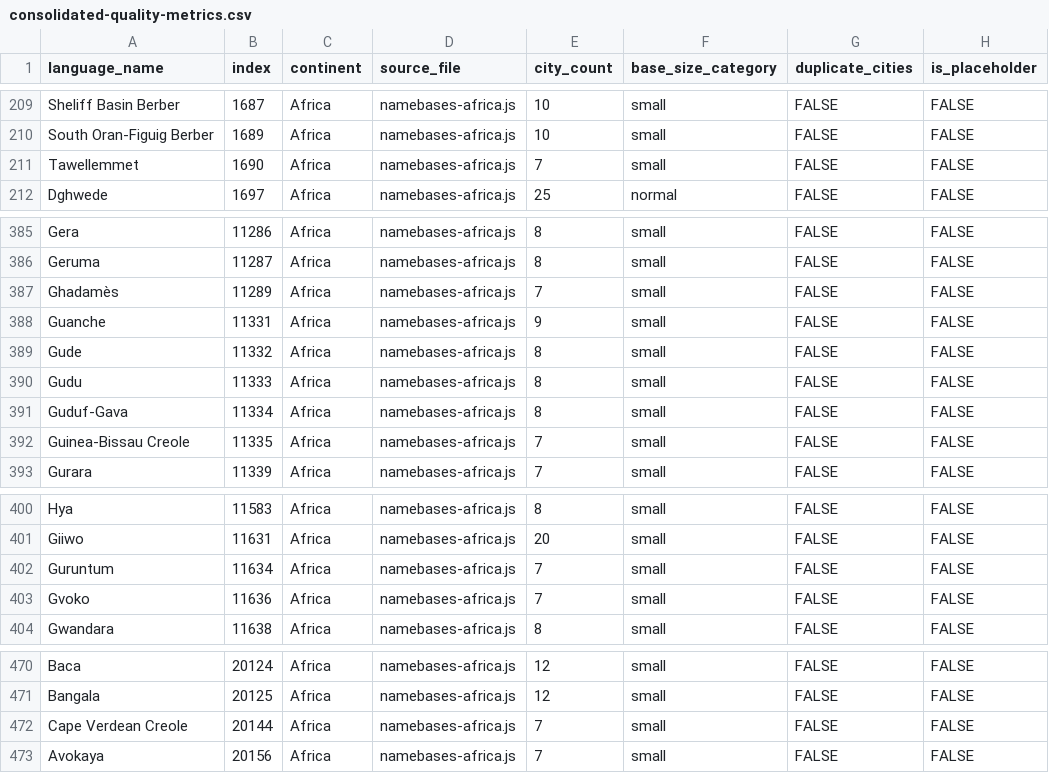
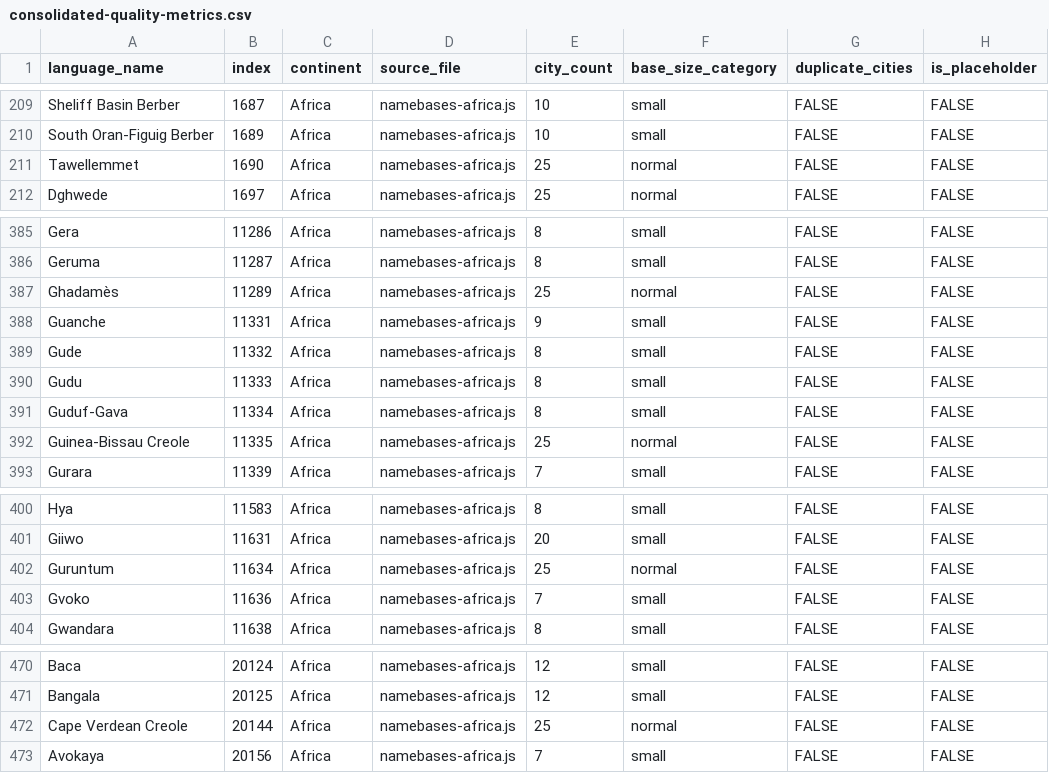
Before and after one commit to burgercrisis/Fantasy-Map-Generator, a CSV file: docs/reports/consolidated-quality-metrics.csv, drawn as a sheet; only a part is shown, gaps mark what is left out; the diff names each change by its address in the sheet, - before the commit and + after, or states it on an @@ line.

Commit message:
Wave 108: Enhance 5 African languages with authentic place names
- Tawellemmet (i:1690): 7→25 cities - Mali/Niger Tuareg
- Ghadamès (i:11289): 7→25 cities - Libya Ghadames oasis
- Guinea-Bissau Creole (i:11335): 7→25 cities - Guinea-Bissau
- Guruntum (i:11634): 7→25 cities - Nigeria Bauchi State
- Cape Verdean Creole (i:20144): 7→25 cities - Cape Verde islands

CRITICAL FIXES:
- Tawellemmet: Had 'Mosul' (IRAQ - wrong continent!)
- Ghadamès: Had Algeria for Libyan language
- Guruntum: Had Adamawa instead of Bauchi State (~200km)
- Guinea-Bissau Creole: Had 'Lusophone' (linguistic term)
Total 90 cities added.

```diff
--- a/docs/reports/consolidated-quality-metrics.csv
+++ b/docs/reports/consolidated-quality-metrics.csv
-E211 (city_count): 7
+E211 (city_count): 25
-F211 (base_size_category): small
+F211 (base_size_category): normal
-E387 (city_count): 7
+E387 (city_count): 25
-F387 (base_size_category): small
+F387 (base_size_category): normal
-E392 (city_count): 7
+E392 (city_count): 25
-F392 (base_size_category): small
+F392 (base_size_category): normal
-E402 (city_count): 7
+E402 (city_count): 25
-F402 (base_size_category): small
+F402 (base_size_category): normal
-E472 (city_count): 7
+E472 (city_count): 25
-F472 (base_size_category): small
+F472 (base_size_category): normal
```
Also changed, not shown: 3 other files.
